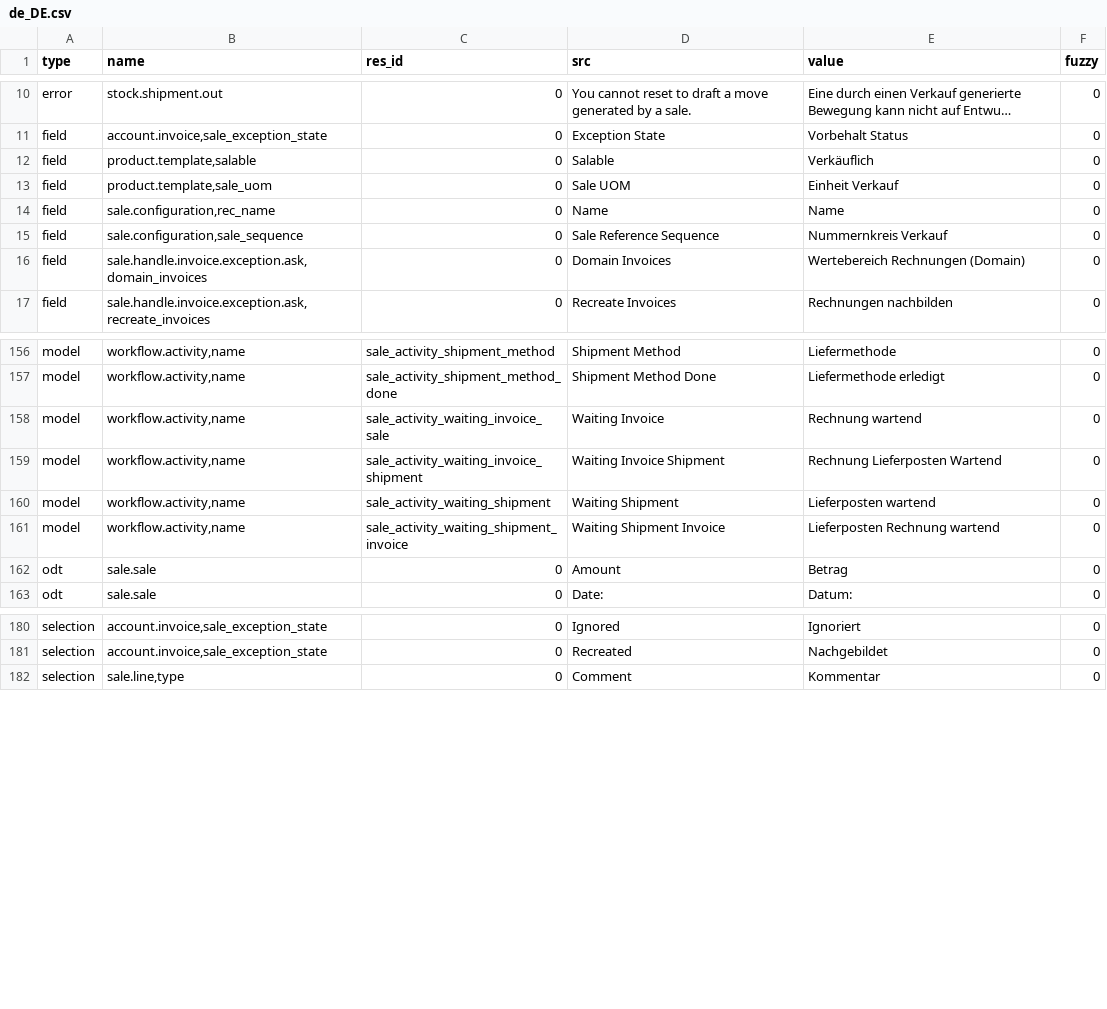
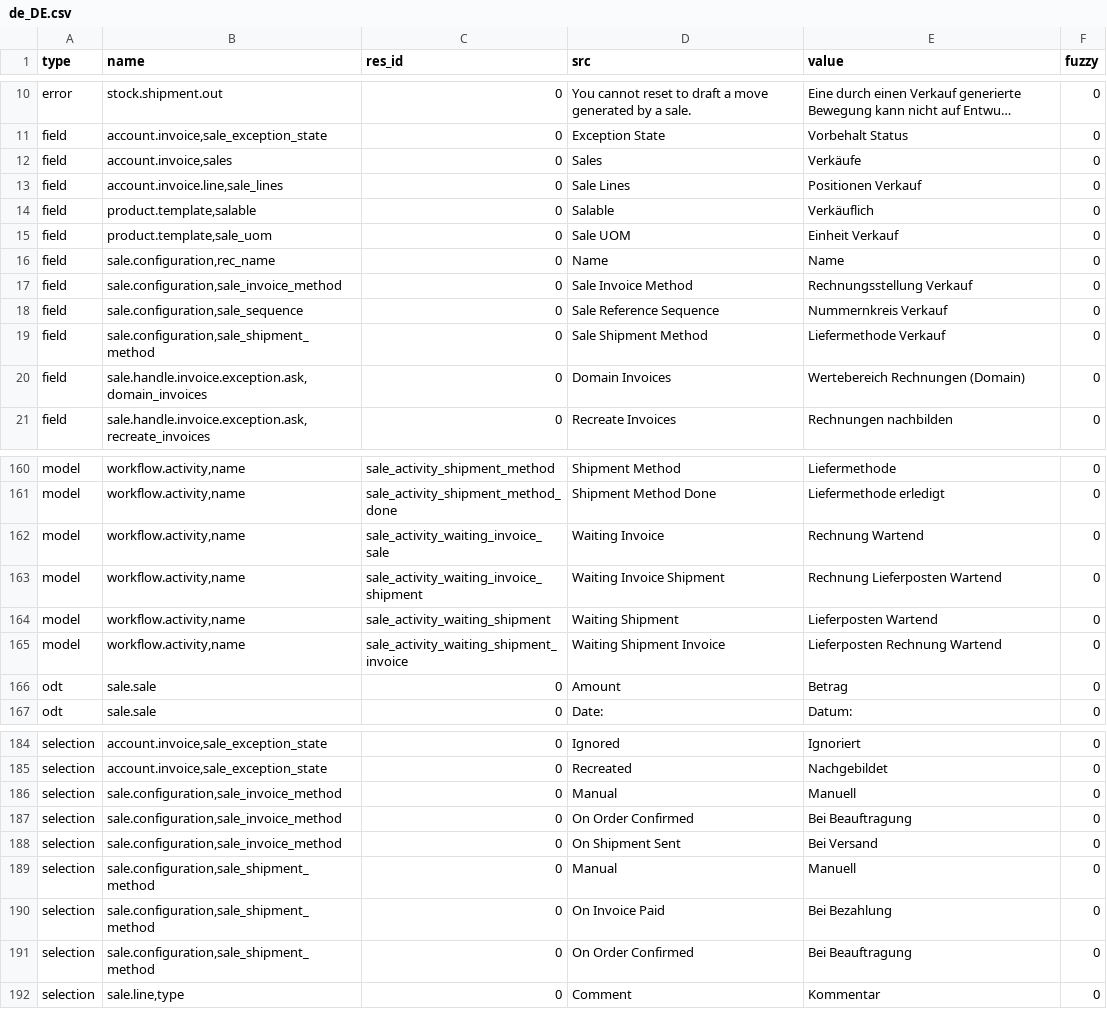
Before and after one commit to bala4901/sale, a CSV file: de_DE.csv, drawn as a sheet; only a part is shown, gaps mark what is left out; long unchanged cells end in …; addresses are those after the commit; the diff covers the shown part only; the diff names each change by its address in the sheet, - before the commit and + after, or states it on an @@ line.

Commit message:
Update translation for de_DE.

```diff
--- a/de_DE.csv
+++ b/de_DE.csv
+row 12: field | account.invoice,sales | 0 | Sales | Verkäufe | 0
+row 13: field | account.invoice.line,sale_lines | 0 | Sale Lines | Positionen Verkauf | 0
+row 17: field | sale.configuration,sale_invoice_method | 0 | Sale Invoice Method | Rechnungsstellung Verkauf | 0
+row 19: field | sale.configuration,sale_shipment_method | 0 | Sale Shipment Method | Liefermethode Verkauf | 0
-E162 (value): Rechnung wartend
+E162 (value): Rechnung Wartend
-E164 (value): Lieferposten wartend
+E164 (value): Lieferposten Wartend
-E165 (value): Lieferposten Rechnung wartend
+E165 (value): Lieferposten Rechnung Wartend
+row 186: selection | sale.configuration,sale_invoice_method | 0 | Manual | Manuell | 0
+row 187: selection | sale.configuration,sale_invoice_method | 0 | On Order Confirmed | Bei Beauftragung | 0
+row 188: selection | sale.configuration,sale_invoice_method | 0 | On Shipment Sent | Bei Versand | 0
+row 189: selection | sale.configuration,sale_shipment_method | 0 | Manual | Manuell | 0
+row 190: selection | sale.configuration,sale_shipment_method | 0 | On Invoice Paid | Bei Bezahlung | 0
+row 191: selection | sale.configuration,sale_shipment_method | 0 | On Order Confirmed | Bei Beauftragung | 0
```
Also changed, not shown: 1 edited cell elsewhere in this file.
